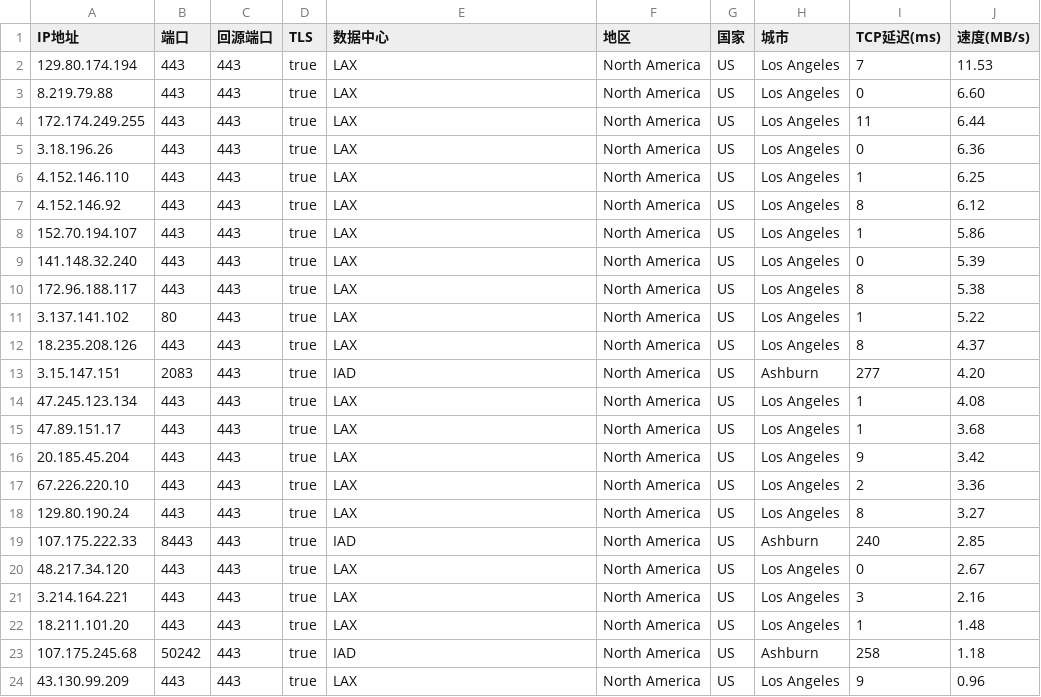
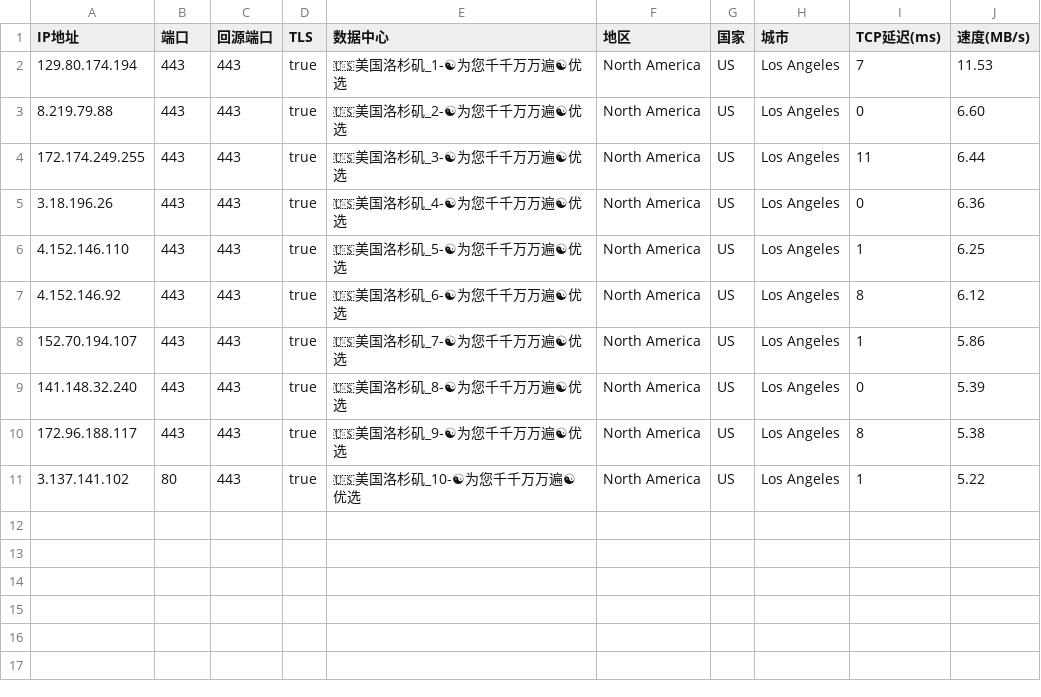
Before and after one commit to linanle/result, a CSV file: AS0-0-IAD.csv, drawn as a sheet.

```diff
--- a/AS0-0-IAD.csv
+++ b/AS0-0-IAD.csv
@@ -1,24 +1,11 @@
 IP地址,端口,回源端口,TLS,数据中心,地区,国家,城市,TCP延迟(ms),速度(MB/s)
-129.80.174.194,443,443,true,LAX,North America,US,Los Angeles,7,11.53
-8.219.79.88,443,443,true,LAX,North America,US,Los Angeles,0,6.60
-172.174.249.255,443,443,true,LAX,North America,US,Los Angeles,11,6.44
-3.18.196.26,443,443,true,LAX,North America,US,Los Angeles,0,6.36
-4.152.146.110,443,443,true,LAX,North America,US,Los Angeles,1,6.25
-4.152.146.92,443,443,true,LAX,North America,US,Los Angeles,8,6.12
-152.70.194.107,443,443,true,LAX,North America,US,Los Angeles,1,5.86
-141.148.32.240,443,443,true,LAX,North America,US,Los Angeles,0,5.39
-172.96.188.117,443,443,true,LAX,North America,US,Los Angeles,8,5.38
-3.137.141.102,80,443,true,LAX,North America,US,Los Angeles,1,5.22
-18.235.208.126,443,443,true,LAX,North America,US,Los Angeles,8,4.37
-3.15.147.151,2083,443,true,IAD,North America,US,Ashburn,277,4.20
-47.245.123.134,443,443,true,LAX,North America,US,Los Angeles,1,4.08
-47.89.151.17,443,443,true,LAX,North America,US,Los Angeles,1,3.68
-20.185.45.204,443,443,true,LAX,North America,US,Los Angeles,9,3.42
-67.226.220.10,443,443,true,LAX,North America,US,Los Angeles,2,3.36
-129.80.190.24,443,443,true,LAX,North America,US,Los Angeles,8,3.27
-107.175.222.33,8443,443,true,IAD,North America,US,Ashburn,240,2.85
-48.217.34.120,443,443,true,LAX,North America,US,Los Angeles,0,2.67
-3.214.164.221,443,443,true,LAX,North America,US,Los Angeles,3,2.16
-18.211.101.20,443,443,true,LAX,North America,US,Los Angeles,1,1.48
-107.175.245.68,50242,443,true,IAD,North America,US,Ashburn,258,1.18
-43.130.99.209,443,443,true,LAX,North America,US,Los Angeles,9,0.96
+129.80.174.194,443,443,true,🇺🇸美国洛杉矶_1-☯为您千千万万遍☯优选,North America,US,Los Angeles,7,11.53
+8.219.79.88,443,443,true,🇺🇸美国洛杉矶_2-☯为您千千万万遍☯优选,North America,US,Los Angeles,0,6.60
+172.174.249.255,443,443,true,🇺🇸美国洛杉矶_3-☯为您千千万万遍☯优选,North America,US,Los Angeles,11,6.44
+3.18.196.26,443,443,true,🇺🇸美国洛杉矶_4-☯为您千千万万遍☯优选,North America,US,Los Angeles,0,6.36
+4.152.146.110,443,443,true,🇺🇸美国洛杉矶_5-☯为您千千万万遍☯优选,North America,US,Los Angeles,1,6.25
+4.152.146.92,443,443,true,🇺🇸美国洛杉矶_6-☯为您千千万万遍☯优选,North America,US,Los Angeles,8,6.12
+152.70.194.107,443,443,true,🇺🇸美国洛杉矶_7-☯为您千千万万遍☯优选,North America,US,Los Angeles,1,5.86
+141.148.32.240,443,443,true,🇺🇸美国洛杉矶_8-☯为您千千万万遍☯优选,North America,US,Los Angeles,0,5.39
+172.96.188.117,443,443,true,🇺🇸美国洛杉矶_9-☯为您千千万万遍☯优选,North America,US,Los Angeles,8,5.38
+3.137.141.102,80,443,true,🇺🇸美国洛杉矶_10-☯为您千千万万遍☯优选,North America,US,Los Angeles,1,5.22
```
Also changed, not shown: AS0-0-BOM.csv, AS0-0-BUF.csv, 9 other files.
